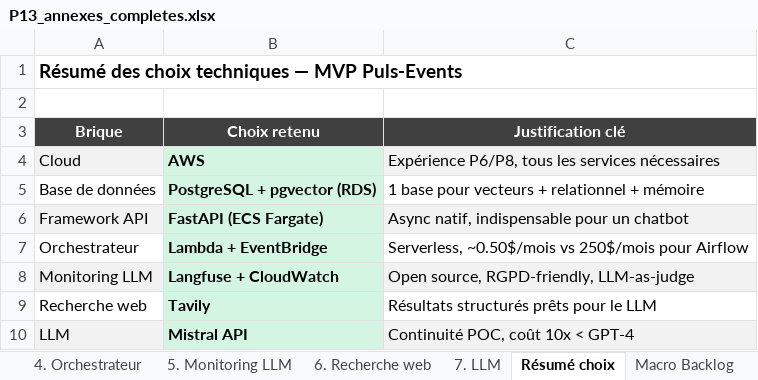
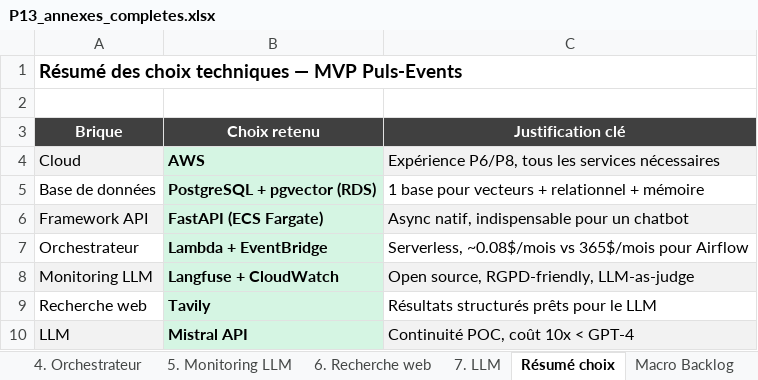
Before and after one commit to Khalid318/Khalid318.github.io, an Excel workbook: P13_annexes_completes.xlsx, sheet Résumé choix, drawn as a sheet; values as stored, in another font and other column widths than the file's, no borders; the diff names each change by its address in the sheet, - before the commit and + after, or states it on an @@ line.

```diff
--- a/P13_annexes_completes.xlsx (sheet Résumé choix)
+++ b/P13_annexes_completes.xlsx (sheet Résumé choix)
-C7 (Justification clé): Serverless, ~0.50$/mois vs 250$/mois pour Airflow
+C7 (Justification clé): Serverless, ~0.08$/mois vs 365$/mois pour Airflow
```
Also changed, not shown: 4 other files.
